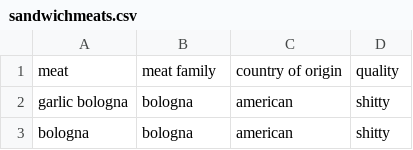
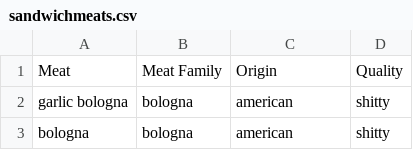
Before and after one commit to mwunsch/recommendeli, a CSV file: data/sandwichmeats.csv, drawn as a sheet; only a part is shown.

Commit message:
Capitalize sandwich meat headers

```diff
--- a/data/sandwichmeats.csv
+++ b/data/sandwichmeats.csv
@@ -1,2 +1,2 @@
-meat,meat family,country of origin,quality
+Meat,Meat Family,Origin,Quality
 garlic bologna,bologna,american,shitty
```
